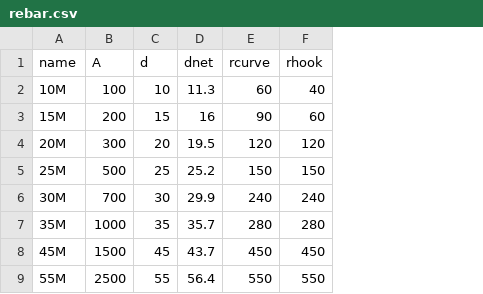
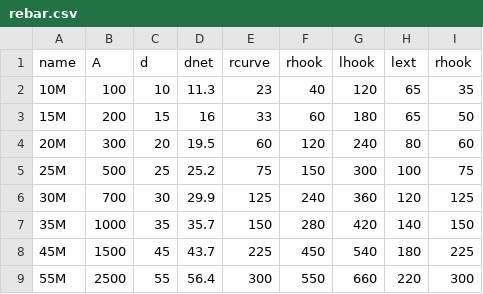
Before and after one commit to cslotboom/limitstates, a CSV file: src/limitstates/objects/section/db/csa/rebar/rebar.csv, drawn as a sheet; the diff names each change by its address in the sheet, - before the commit and + after, or states it on an @@ line.

```diff
--- a/src/limitstates/objects/section/db/csa/rebar/rebar.csv
+++ b/src/limitstates/objects/section/db/csa/rebar/rebar.csv
+column G (lhook), rows 2-9: 120 | 180 | 240 | 300 | 360 | 420 | 540 | 660
+column H (lext), rows 2-9: 65 | 65 | 80 | 100 | 120 | 140 | 180 | 220
+column I (rhook), rows 2-9: 35 | 50 | 60 | 75 | 125 | 150 | 225 | 300
-E2 (rcurve): 60
+E2 (rcurve): 23
-E3 (rcurve): 90
+E3 (rcurve): 33
-E4 (rcurve): 120
+E4 (rcurve): 60
-E5 (rcurve): 150
+E5 (rcurve): 75
-E6 (rcurve): 240
+E6 (rcurve): 125
-E7 (rcurve): 280
+E7 (rcurve): 150
-E8 (rcurve): 450
+E8 (rcurve): 225
-E9 (rcurve): 550
+E9 (rcurve): 300
```
Also changed, not shown: 12 other files.
